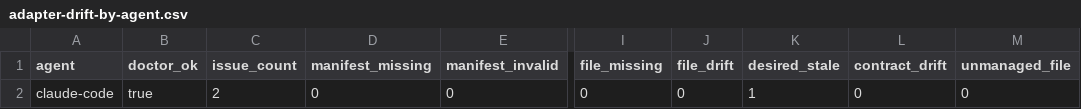
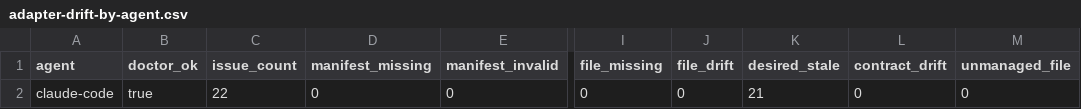
Before and after one commit to toshtag/code-pact, a CSV file: docs/maintainers/measurements/adapter-drift-by-agent.csv, drawn as a sheet; only a part is shown, gaps mark what is left out; the diff names each change by its address in the sheet, - before the commit and + after, or states it on an @@ line.

Commit message:
chore(release): v2.0.0 — bump, measurements, CHANGELOG, docs-polish
Release prep for v2.0.0 (the bounded archive-maintenance milestone):

- package.json 1.32.0 → 2.0.0 (major: one breaking error-code-contract change —
  doctor/validate now emit MISSING_PHASE_FILE, not ORPHAN_PHASE_FILE, for a
  roadmap-referenced missing phase).
- Measurements snapshot regenerated for 2.0.0 (`pnpm harness --corpus . --write`);
  check:release-version confirms package.json ↔ CHANGELOG ↔ measurements agree.
- CHANGELOG: [Unreleased] → [2.0.0] — 2026-06-18 with a milestone lead that states
  the v2.0.0 SCOPE honestly (bounds file-count + removes unreferenced old truth;
  byte-size sharding explicitly deferred — bundle_byte_size_bounded always false).
- `changelog:archive --write` rolls the v1.x sections out of CHANGELOG.md into a
  NEW docs/maintainers/history/CHANGELOG-1.md (44 releases — the first major
  archive; v0.x was already in CHANGELOG-0.md). check:changelog-archive green.
- Docs-polish (the 3 merge-time review carryovers): troubleshooting `bounded_status
  NOT bounded` and cli-contract exit-1 now spell out the TWO next actions
  (skipped==0 → re-run to converge; skipped>0 → inspect per-record reasons, a blind
  re-run won't clear it); the DELETE_INTENT_DURABILITY_FAILED error-row now names
  `data.reason` / `journal_status` / `partial_applied`.

check-doc-links fix (the archive surfaced it): the archived CHANGELOG history
(docs/maintainers/history/CHANGELOG-<major>.md) is now excluded as a link SOURCE,
mirroring the existing root-CHANGELOG.md exclusion. It is the same verbatim
historical content moved out of the root file; its links are point-in-time (they
reference docs / design/decisions/*.md as they were at that release, some since
moved or retired), so checking them is noise that could never stay green. It
remains valid as a link TARGET. Without this, the first major archive (link-heavy
v1.x notes) broke 13 links from the deeper history/ path.

Green: `pnpm release:check` exit 0 (typecheck, unit+integration, build, check:docs
[all 6], check:release-version, validate, plan lint --strict, plan analyze --strict).

Note: validate reports ADAPTER_*_STALE *warnings* (the dogfood claude-code adapter's
generator_version is 1.29.1) — pre-existing, warning-level, and NOT shipped (the npm
package is dist/ + LICENSE only), so it does not gate the release. Freshening the
adapter is separate hygiene.

```diff
--- a/docs/maintainers/measurements/adapter-drift-by-agent.csv
+++ b/docs/maintainers/measurements/adapter-drift-by-agent.csv
-C2 (issue_count): 2
+C2 (issue_count): 22
-K2 (desired_stale): 1
+K2 (desired_stale): 21
```
Also changed, not shown: 13 other files.
